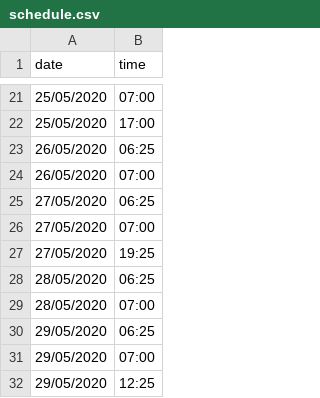
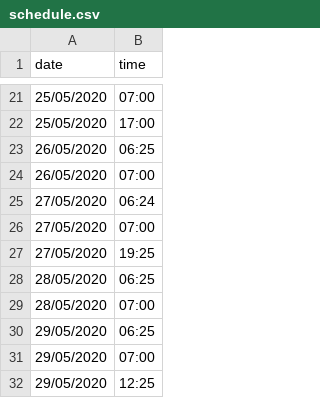
Before and after one commit to Sylwagon/k-yoga-docs, a CSV file: schedule.csv, drawn as a sheet; only a part is shown, gaps mark what is left out.

Commit message:
Modi schedule cours

```diff
--- a/schedule.csv
+++ b/schedule.csv
@@ -24,3 +24,3 @@ date;time
 26/05/2020;07:00
-27/05/2020;06:25
+27/05/2020;06:24
 27/05/2020;07:00
```
